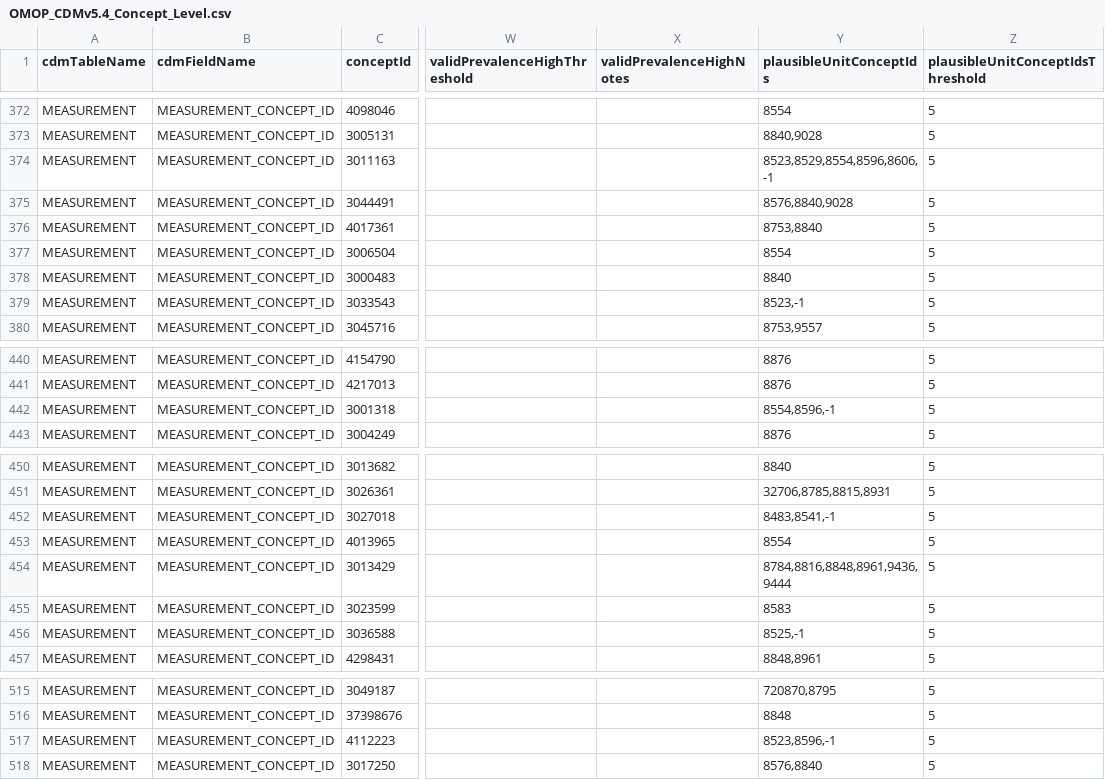
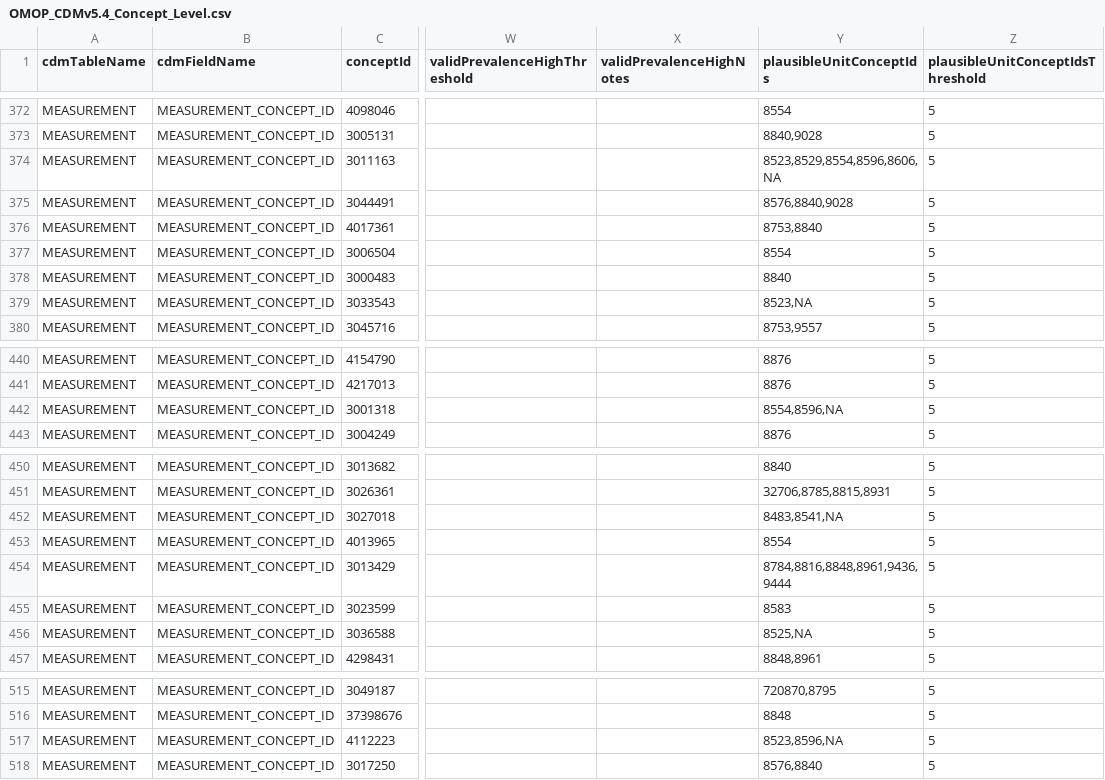
Before and after one commit to OHDSI/DataQualityDashboard, a CSV file: inst/csv/OMOP_CDMv5.4_Concept_Level.csv, drawn as a sheet; only a part is shown, gaps mark what is left out; the diff covers the shown part only; the diff names each change by its address in the sheet, - before the commit and + after, or states it on an @@ line.

```diff
--- a/inst/csv/OMOP_CDMv5.4_Concept_Level.csv
+++ b/inst/csv/OMOP_CDMv5.4_Concept_Level.csv
-Y374 (plausibleUnitConceptIds): 8523,8529,8554,8596,8606,-1
+Y374 (plausibleUnitConceptIds): 8523,8529,8554,8596,8606,NA
-Y379 (plausibleUnitConceptIds): 8523,-1
+Y379 (plausibleUnitConceptIds): 8523,NA
-Y442 (plausibleUnitConceptIds): 8554,8596,-1
+Y442 (plausibleUnitConceptIds): 8554,8596,NA
-Y452 (plausibleUnitConceptIds): 8483,8541,-1
+Y452 (plausibleUnitConceptIds): 8483,8541,NA
-Y456 (plausibleUnitConceptIds): 8525,-1
+Y456 (plausibleUnitConceptIds): 8525,NA
-Y517 (plausibleUnitConceptIds): 8523,8596,-1
+Y517 (plausibleUnitConceptIds): 8523,8596,NA
```
Also changed, not shown: 16 edited cells elsewhere in this file, 3 other files.
